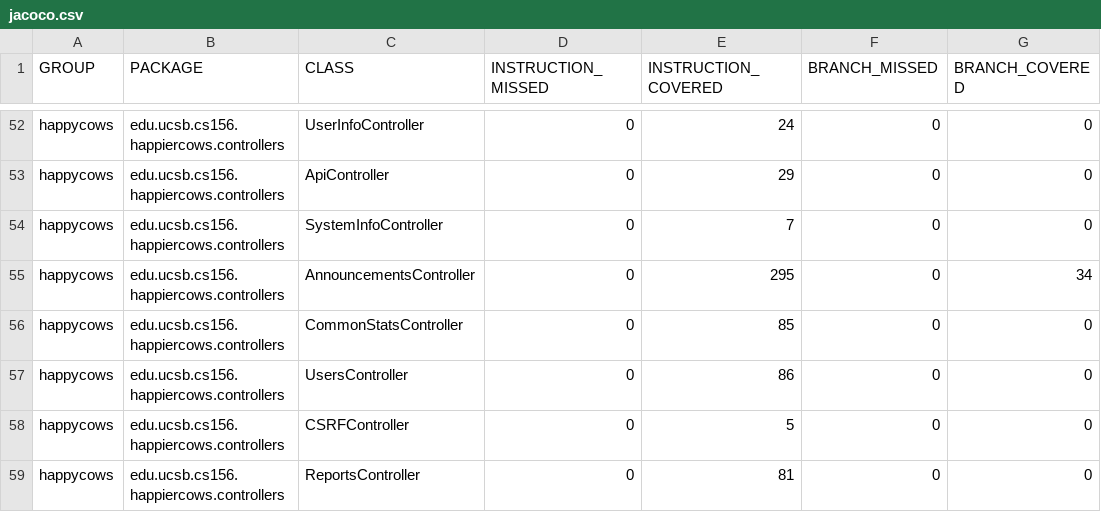
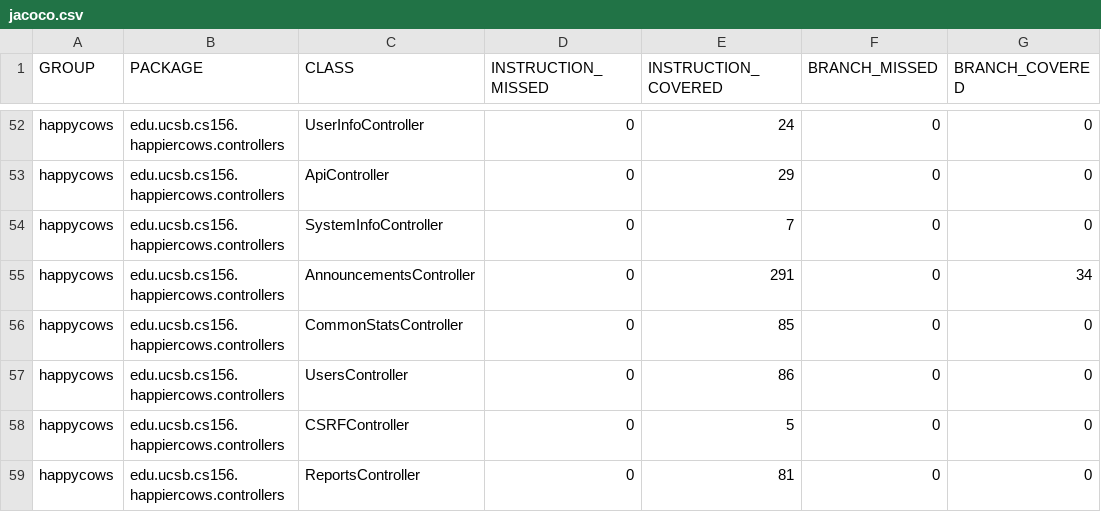
Before and after one commit to ucsb-cs156-s24/proj-happycows-s24-4pm-6, a CSV file: jacoco/jacoco.csv, drawn as a sheet; only a part is shown, gaps mark what is left out; the diff names each change by its address in the sheet, - before the commit and + after, or states it on an @@ line.

```diff
--- a/jacoco/jacoco.csv
+++ b/jacoco/jacoco.csv
-E55 (INSTRUCTION_COVERED): 295
+E55 (INSTRUCTION_COVERED): 291
```
Also changed, not shown: 7 other files.
